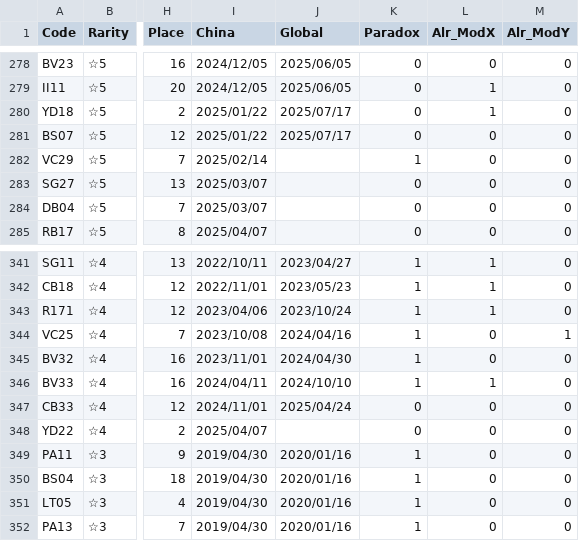
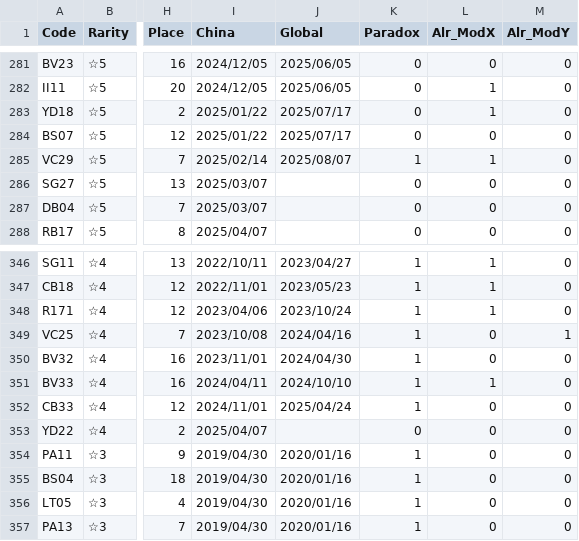
Before and after one commit to ArknightsToolOperatorsManager/InputItem, a CSV file: inputdata/opeinfodata.csv, drawn as a sheet; only a part is shown, gaps mark what is left out; addresses are those after the commit; the diff covers the shown part only; the diff names each change by its address in the sheet, - before the commit and + after, or states it on an @@ line.

```diff
--- a/inputdata/opeinfodata.csv
+++ b/inputdata/opeinfodata.csv
-J285 (Global): (empty)
+J285 (Global): 2025/08/07
-L285 (Alr_ModX): 0
+L285 (Alr_ModX): 1
-K352 (Paradox): 0
+K352 (Paradox): 1
```
Also changed, not shown: 5 added rows and 7 edited cells elsewhere in this file.
